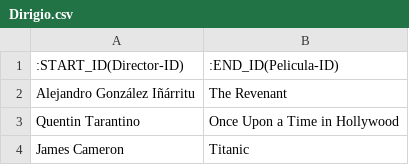
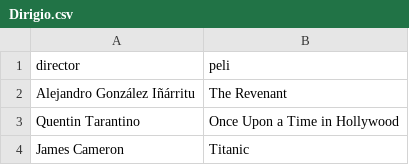
Before and after one commit to RubenS98/AdvancedDataBases, a CSV file: db/import/Dirigio.csv, drawn as a sheet; only a part is shown.

```diff
--- a/db/import/Dirigio.csv
+++ b/db/import/Dirigio.csv
@@ -1,2 +1,2 @@
-:START_ID(Director-ID),:END_ID(Pelicula-ID)
+director,peli
 Alejandro González Iñárritu,The Revenant
```
Also changed, not shown: db/import/Actuo_en.csv, db/import/NodoActor.csv, 5 other files.
